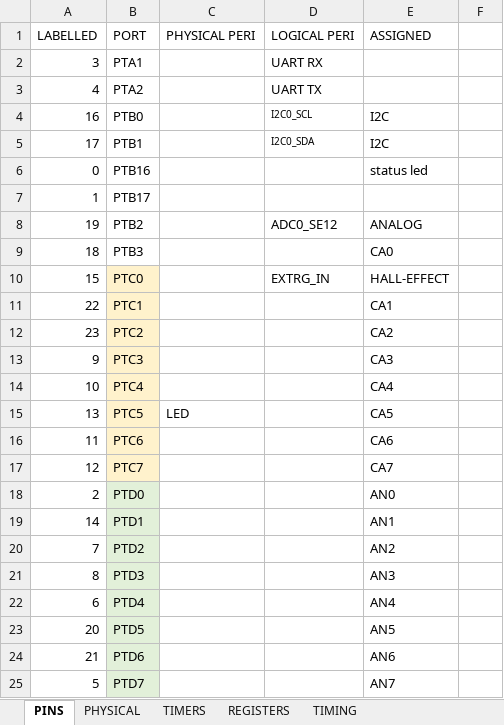
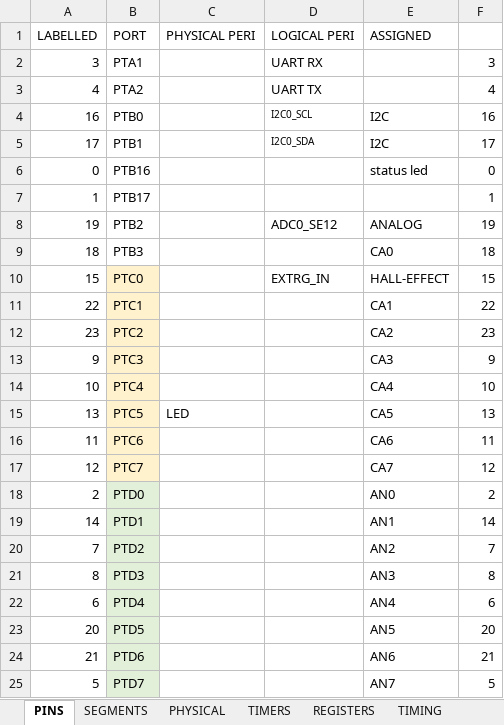
Before and after one commit to francisconroy/affenspinner, an Excel workbook: calcs_ports_timers.xlsx, sheet PINS, drawn as a sheet; values as stored, in another font and other column widths than the file's, no borders; the diff names each change by its address in the sheet, - before the commit and + after, or states it on an @@ line.

```diff
--- a/calcs_ports_timers.xlsx (sheet PINS)
+++ b/calcs_ports_timers.xlsx (sheet PINS)
+sheet tab: SEGMENTS
-F2: (empty)
+F2: 3
-F3: (empty)
+F3: 4
-F4: (empty)
+F4: 16
-F5: (empty)
+F5: 17
-F6: (empty)
+F6: 0
-F7: (empty)
+F7: 1
-F8: (empty)
+F8: 19
-F9: (empty)
+F9: 18
-F10: (empty)
+F10: 15
-F11: (empty)
+F11: 22
-F12: (empty)
+F12: 23
-F13: (empty)
+F13: 9
-F14: (empty)
+F14: 10
-F15: (empty)
+F15: 13
-F16: (empty)
+F16: 11
-F17: (empty)
+F17: 12
-F18: (empty)
+F18: 2
-F19: (empty)
+F19: 14
-F20: (empty)
+F20: 7
-F21: (empty)
+F21: 8
-F22: (empty)
+F22: 6
-F23: (empty)
+F23: 20
-F24: (empty)
+F24: 21
-F25: (empty)
+F25: 5
```
Also changed, not shown: 1 other file.
